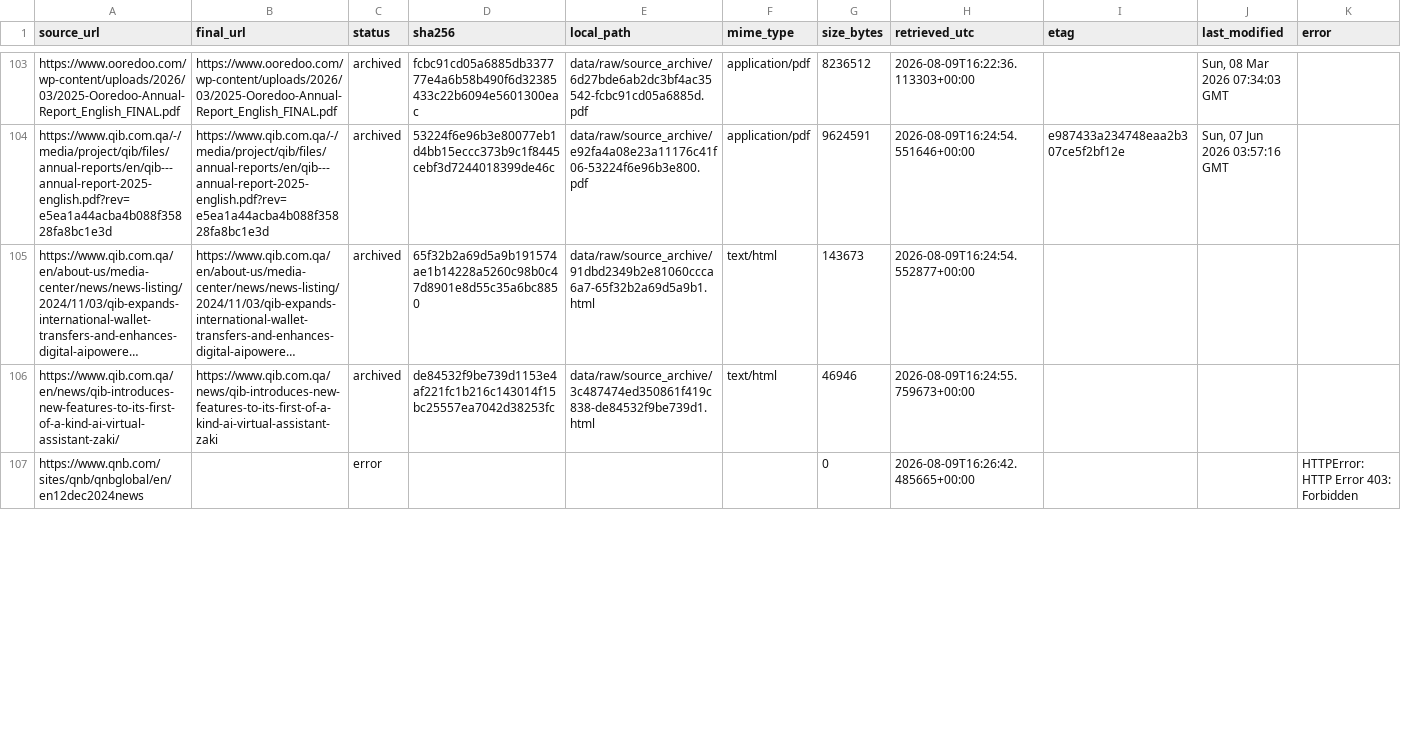
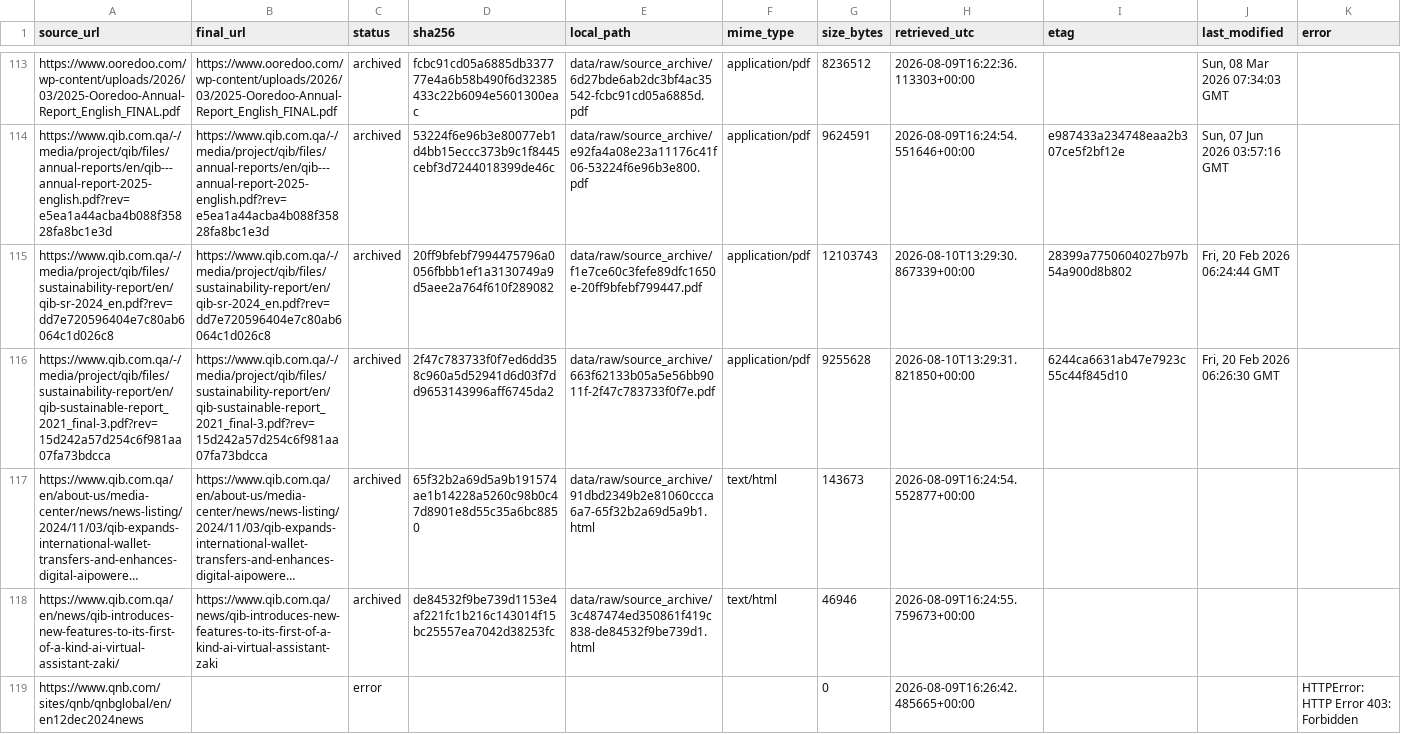
Before and after one commit to layan985/mena-firm-ai-labor-adjustment, a CSV file: data/pilot/source_archive_manifest.csv, drawn as a sheet; only a part is shown, gaps mark what is left out; long unchanged cells end in …; the diff covers the shown part only; the diff names each change by its address in the sheet, - before the commit and + after, or states it on an @@ line.

```diff
--- a/data/pilot/source_archive_manifest.csv
+++ b/data/pilot/source_archive_manifest.csv
+row 115: https://www.qib.com.qa/-/media/project/qib/files/sustainability-report/en/qib-sr-2024_en.pdf?rev=dd7e720596404e7c80ab6064c1d026c8 | https://www.qib.com.qa/-/media/project/qib/files/sustainability-report/en/qib-sr-2024_en.pdf?rev=dd7e720596404e7c80ab6064c1d026c8 | archived | 20ff9bfebf7994475796a0056fbbb1ef1a3130749a9d5aee2a764f610f289082 | data/raw/source_archive/f1e7ce60c3fefe89dfc1650e-20ff9bfebf799447.pdf | application/pdf | 12103743 | 2026-08-10T13:29:30.867339+00:00 | 28399a7750604027b97b54a900d8b802 | Fri, 20 Feb 2026 06:24:44 GMT
+row 116: https://www.qib.com.qa/-/media/project/qib/files/sustainability-report/en/qib-sustainable-report_2021_final-3.pdf?rev=15d242a57d254c6f981aa07fa73bdcca | https://www.qib.com.qa/-/media/project/qib/files/sustainability-report/en/qib-sustainable-report_2021_final-3.pdf?rev=15d242a57d254c6f981aa07fa73bdcca | archived | 2f47c783733f0f7ed6dd358c960a5d52941d6d03f7dd9653143996aff6745da2 | data/raw/source_archive/663f62133b05a5e56bb9011f-2f47c783733f0f7e.pdf | application/pdf | 9255628 | 2026-08-10T13:29:31.821850+00:00 | 6244ca6631ab47e7923c55c44f845d10 | Fri, 20 Feb 2026 06:26:30 GMT
```
Also changed, not shown: 10 added rows and 18 edited cells elsewhere in this file, data/pilot/research_batch_18_employment.csv, data/pilot/research_batch_39_employment.csv, 5 other files.
